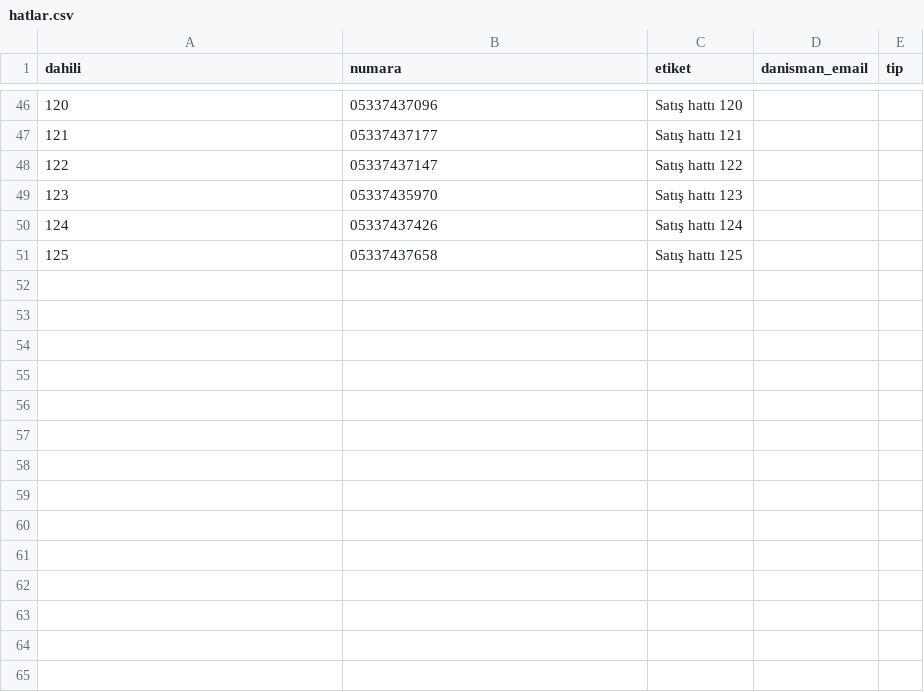
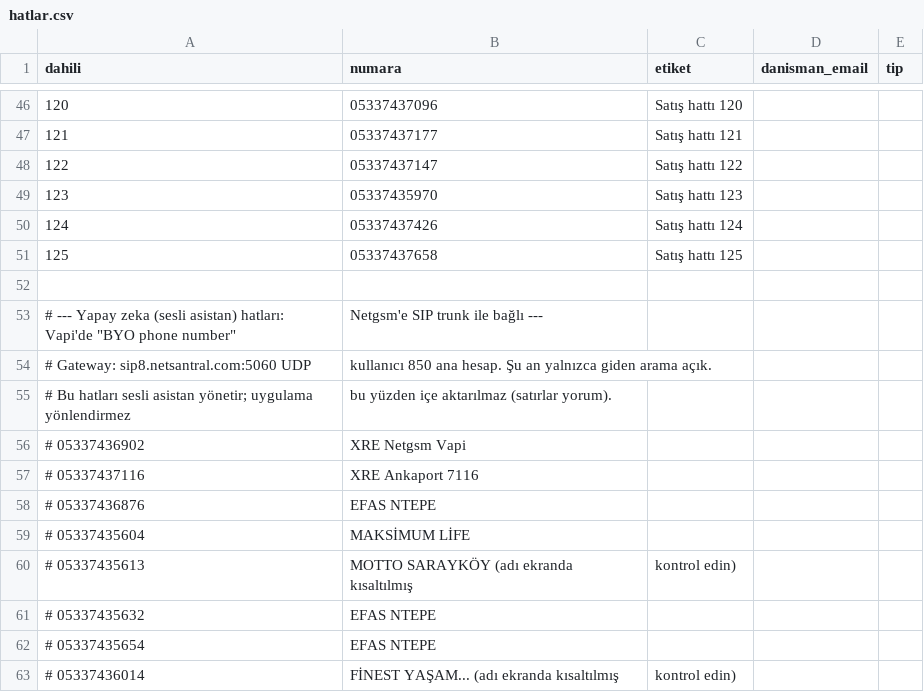
Before and after one commit to keremerginbas/CRUD, a CSV file: server/hatlar.csv, drawn as a sheet; only a part is shown, gaps mark what is left out.

```diff
--- a/server/hatlar.csv
+++ b/server/hatlar.csv
@@ -51 +51,13 @@ dahili,numara,etiket,danisman_email,tip
 125,05337437658,Satış hattı 125,,
+
+# --- Yapay zeka (sesli asistan) hatları: Vapi'de "BYO phone number", Netgsm'e SIP trunk ile bağlı ---
+# Gateway: sip8.netsantral.com:5060 UDP, kullanıcı 850 ana hesap. Şu an yalnızca giden arama açık.
+# Bu hatları sesli asistan yönetir; uygulama yönlendirmez, bu yüzden içe aktarılmaz (satırlar yorum).
+# 05337436902,XRE Netgsm Vapi
+# 05337437116,XRE Ankaport 7116
+# 05337436876,EFAS NTEPE
+# 05337435604,MAKSİMUM LİFE
+# 05337435613,MOTTO SARAYKÖY (adı ekranda kısaltılmış, kontrol edin)
+# 05337435632,EFAS NTEPE
+# 05337435654,EFAS NTEPE
+# 05337436014,FİNEST YAŞAM... (adı ekranda kısaltılmış, kontrol edin)
```
